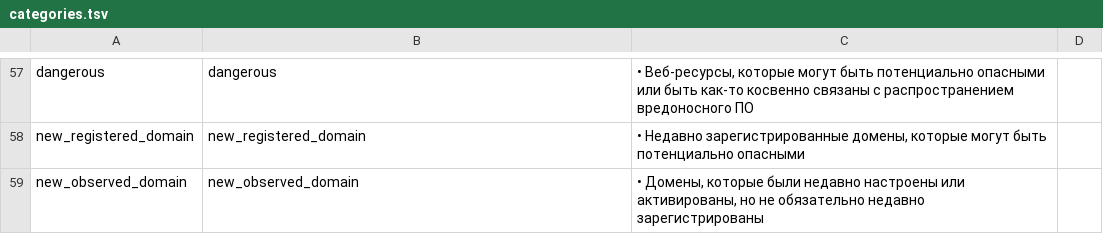
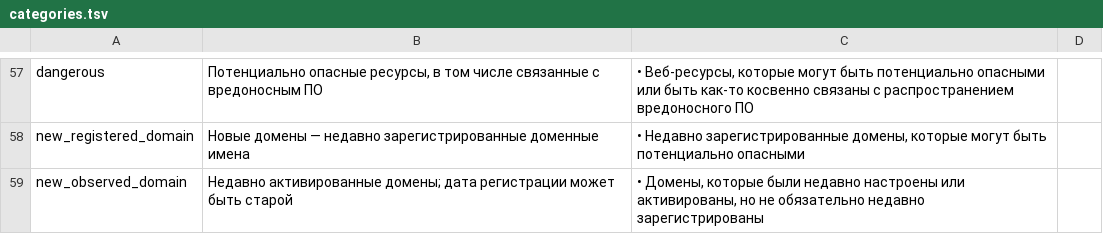
Before and after one commit to ZopLly/urlreview-embedding, a TSV file: data/categories.tsv, drawn as a sheet; only a part is shown, gaps mark what is left out; the diff covers the shown part only; the diff names each change by its address in the sheet, - before the commit and + after, or states it on an @@ line.

```diff
--- a/data/categories.tsv
+++ b/data/categories.tsv
-B57: dangerous
+B57: Потенциально опасные ресурсы, в том числе связанные с вредоносным ПО
-B58: new_registered_domain
+B58: Новые домены — недавно зарегистрированные доменные имена
-B59: new_observed_domain
+B59: Недавно активированные домены; дата регистрации может быть старой
```
Also changed, not shown: 56 edited cells elsewhere in this file, 5 other files.
